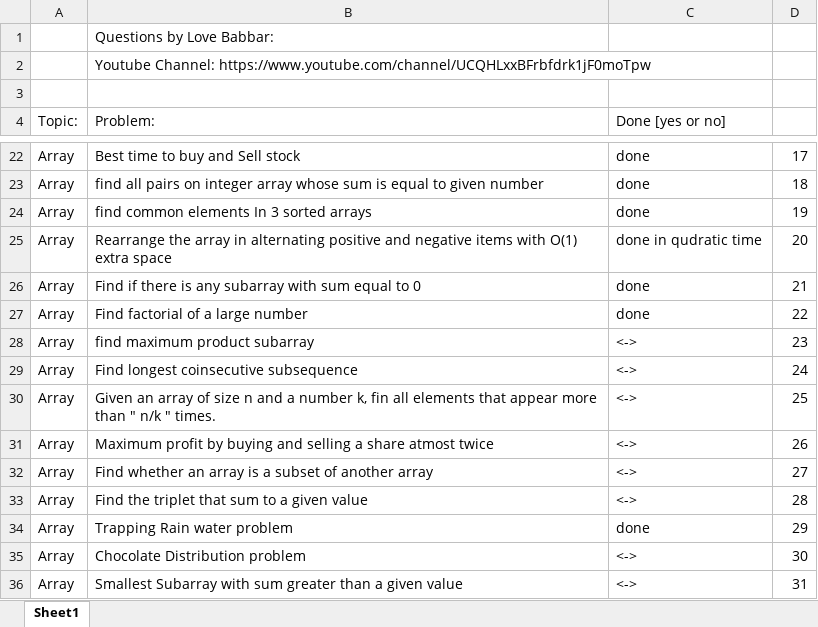
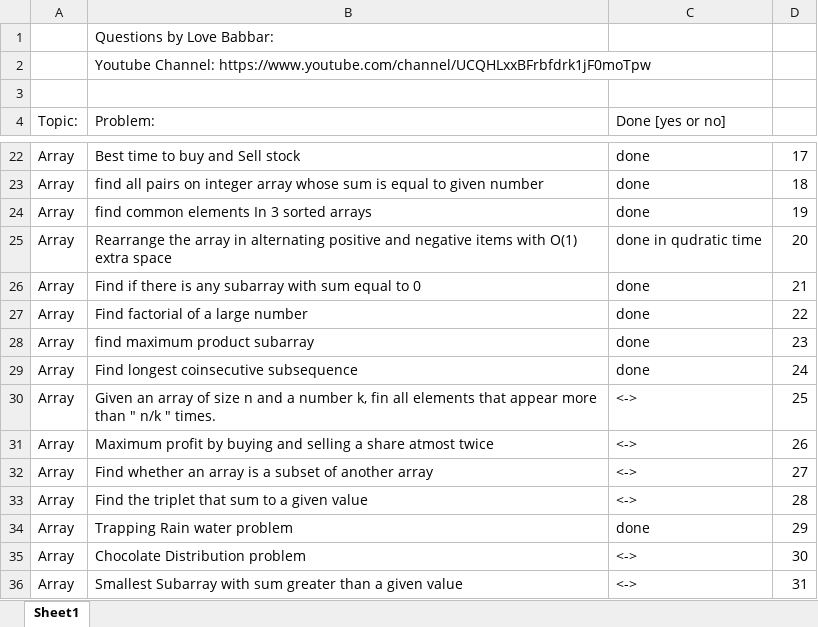
Before and after one commit to savvysiddharth/dsa-practice-sheet, an Excel workbook: FINAL450.xlsx, sheet Sheet1, drawn as a sheet; only a part is shown, gaps mark what is left out; values as stored, in another font and other column widths than the file's, no cell formats; the diff names each change by its address in the sheet, - before the commit and + after, or states it on an @@ line.

```diff
--- a/FINAL450.xlsx (sheet Sheet1)
+++ b/FINAL450.xlsx (sheet Sheet1)
-C28:C29 (Done [yes or no]): <->
+C28:C29 (Done [yes or no]): done
```
Also changed, not shown: cell formats, 6 other files.
